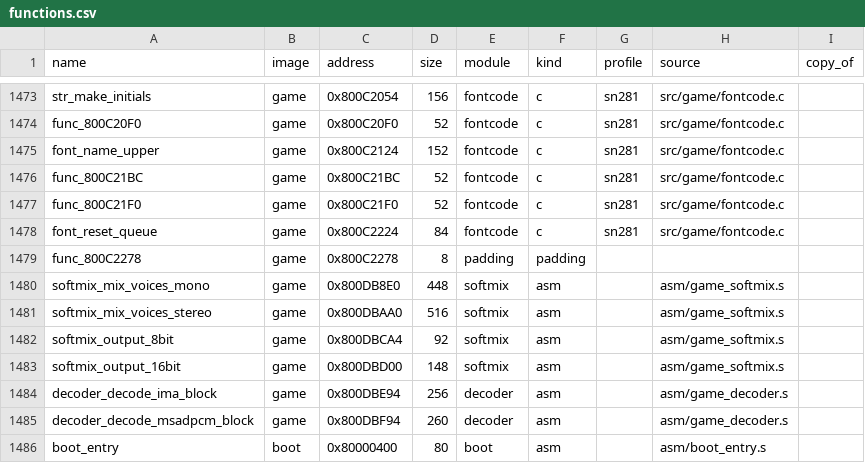
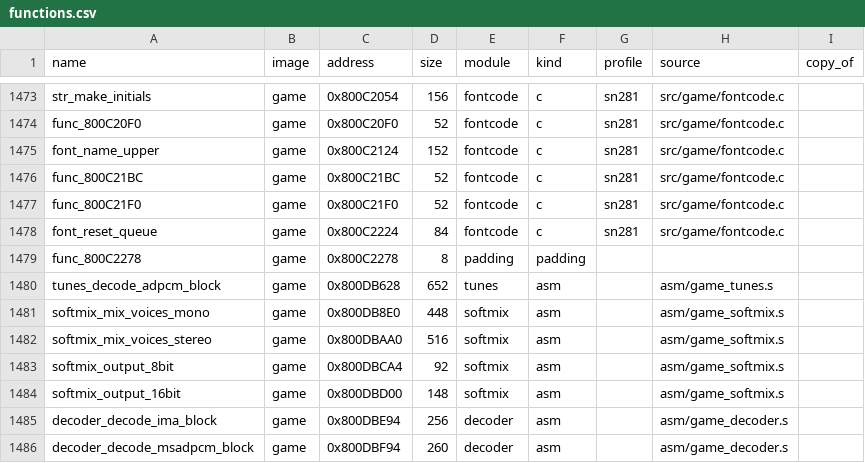
Before and after one commit to chasmlol/excitebike64, a CSV file: functions.csv, drawn as a sheet; only a part is shown, gaps mark what is left out; the shorter side is filled out with more unchanged rows.

Commit message:
Tunes ADPCM decoder as source
The ADPCM block decoder tunes.c calls (func_800DB628), emitted from src/data as raw words until now,
is hand-written MIPS code the linker placed among the data (addi counters, a jump table of j
instructions per predictor, branch-likely clamps). It is now asm/game_tunes.s (0x800DB550-0x800DB8B8),
built by tools/build_asm.py:

- its tables, read only by the routine and until now part of D_800DB544: sTunesAdpcmIndexTable (the
  step index changes, doubled, read with the signed code) and sTunesAdpcmStepTable (IMA's 89 step
  sizes and 7 more copies of 32767);
- tunes_decode_adpcm_block (0x800DB628, 0x28C bytes) and the zero word after it: one 0x44-byte block
  to 128 s16 samples; a 5-byte header (two samples, the predictor in the first one's low 2 bits, the
  step index), then 4-bit codes, high nibble first; four predictors from the last two samples, IMA
  ADPCM step sizes.

D_800DB544 keeps its first 12 bytes, which nothing reads. The range is an asm block that must be
covered. No other data of either image holds code: the data ranges' only jr $ra words and jal
targets (but one, from a word of linker fill) are in the three asm modules. symbols.txt and
functions.csv list the routine and the tables with their sizes; README.md and docs/overview.md
describe the module and the stream format.

```diff
--- a/functions.csv
+++ b/functions.csv
@@ -1479,2 +1479,3 @@ font_reset_queue,game,0x800C2224,84,fontcode,c,sn281,src/game/fontcode.c,
 func_800C2278,game,0x800C2278,8,padding,padding,,,
+tunes_decode_adpcm_block,game,0x800DB628,652,tunes,asm,,asm/game_tunes.s,
 softmix_mix_voices_mono,game,0x800DB8E0,448,softmix,asm,,asm/game_softmix.s,
```
Also changed, not shown: 8 other files.
